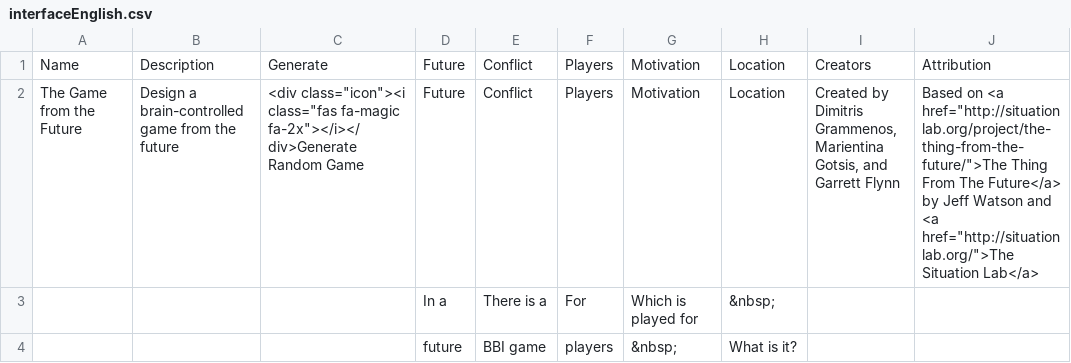
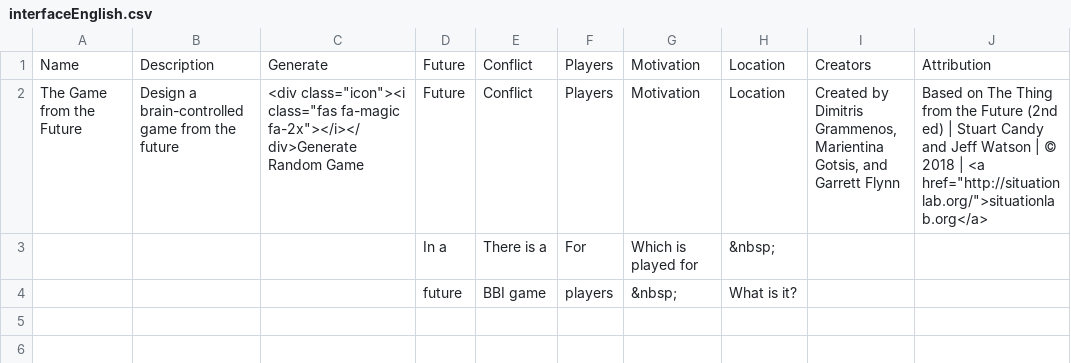
Before and after one commit to brainsatplay/brainsatplay.github.io, a CSV file: assets/interfaceEnglish.csv, drawn as a sheet.

```diff
--- a/assets/interfaceEnglish.csv
+++ b/assets/interfaceEnglish.csv
@@ -1,3 +1,3 @@
 Name,Description,Generate,Future,Conflict,Players,Motivation,Location,Creators,Attribution
-The Game from the Future,Design a brain-controlled game from the future,"<div class=""icon""><i class=""fas fa-magic fa-2x""></i></div>Generate Random Game",Future,Conflict,Players,Motivation,Location,"Created by Dimitris Grammenos, Marientina Gotsis, and Garrett Flynn","Based on <a href=""http://situationlab.org/project/the-thing-from-the-future/"">The Thing From The Future</a> by Jeff Watson and <a href=""http://situationlab.org/"">The Situation Lab</a>"
+The Game from the Future,Design a brain-controlled game from the future,"<div class=""icon""><i class=""fas fa-magic fa-2x""></i></div>Generate Random Game",Future,Conflict,Players,Motivation,Location,"Created by Dimitris Grammenos, Marientina Gotsis, and Garrett Flynn","Based on The Thing from the Future (2nd ed) | Stuart Candy and Jeff Watson | © 2018 | <a href=""http://situationlab.org/"">situationlab.org</a>"
 ,,,In a,There is a,For,Which is played for,&nbsp;,,
```
Also changed, not shown: 2 other files.
